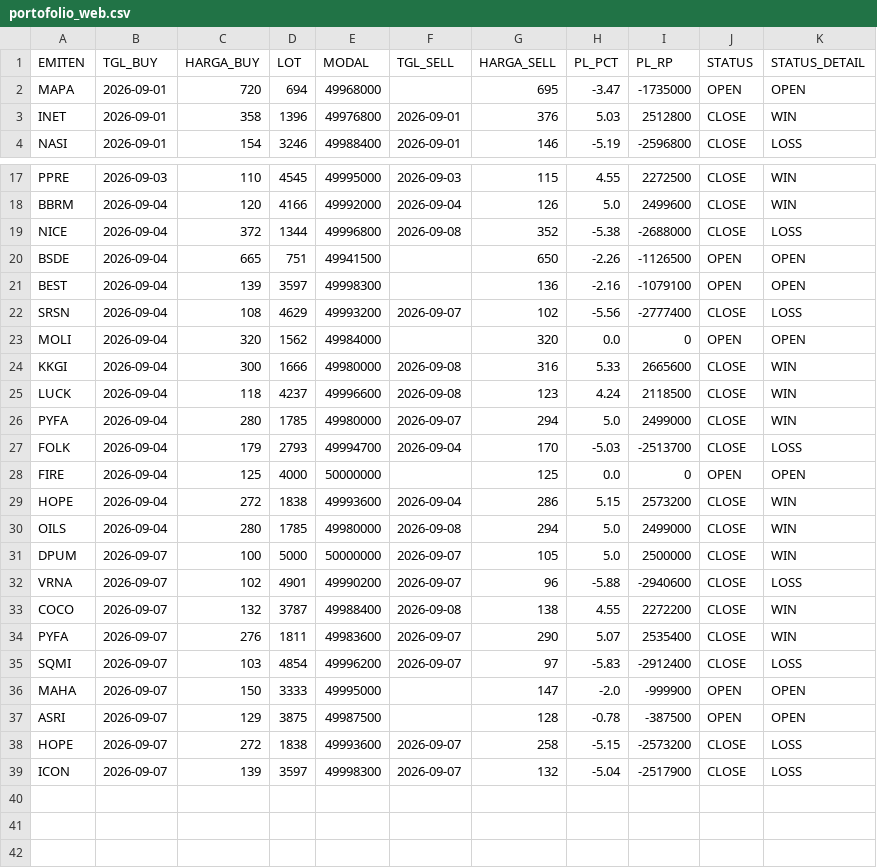
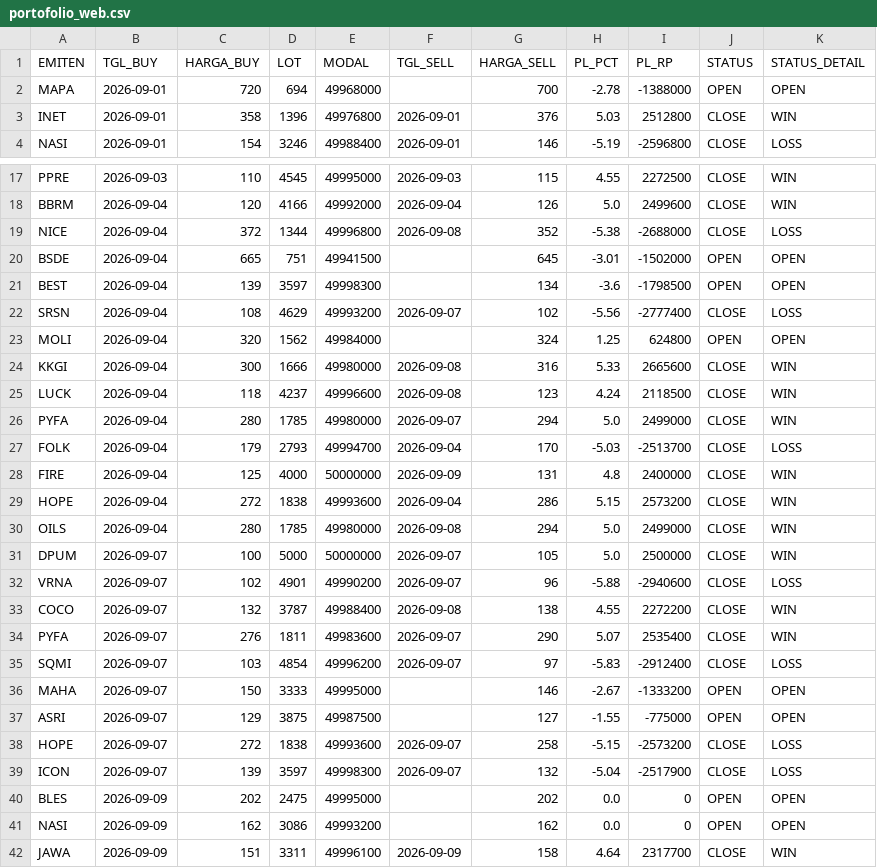
Before and after one commit to illusixTri/dashboard-rla, a CSV file: portofolio_web.csv, drawn as a sheet; only a part is shown, gaps mark what is left out.

```diff
--- a/portofolio_web.csv
+++ b/portofolio_web.csv
@@ -1,3 +1,3 @@
 EMITEN,TGL_BUY,HARGA_BUY,LOT,MODAL,TGL_SELL,HARGA_SELL,PL_PCT,PL_RP,STATUS,STATUS_DETAIL
-MAPA,2026-09-01,720,694,49968000,,695,-3.47,-1735000,OPEN,OPEN
+MAPA,2026-09-01,720,694,49968000,,700,-2.78,-1388000,OPEN,OPEN
 INET,2026-09-01,358,1396,49976800,2026-09-01,376,5.03,2512800,CLOSE,WIN
@@ -19,6 +19,6 @@ BBRM,2026-09-04,120,4166,49992000,2026-09-04,126,5.0,2499600,CLOSE,WIN
 NICE,2026-09-04,372,1344,49996800,2026-09-08,352,-5.38,-2688000,CLOSE,LOSS
-BSDE,2026-09-04,665,751,49941500,,650,-2.26,-1126500,OPEN,OPEN
-BEST,2026-09-04,139,3597,49998300,,136,-2.16,-1079100,OPEN,OPEN
+BSDE,2026-09-04,665,751,49941500,,645,-3.01,-1502000,OPEN,OPEN
+BEST,2026-09-04,139,3597,49998300,,134,-3.6,-1798500,OPEN,OPEN
 SRSN,2026-09-04,108,4629,49993200,2026-09-07,102,-5.56,-2777400,CLOSE,LOSS
-MOLI,2026-09-04,320,1562,49984000,,320,0.0,0,OPEN,OPEN
+MOLI,2026-09-04,320,1562,49984000,,324,1.25,624800,OPEN,OPEN
 KKGI,2026-09-04,300,1666,49980000,2026-09-08,316,5.33,2665600,CLOSE,WIN
@@ -27,3 +27,3 @@ PYFA,2026-09-04,280,1785,49980000,2026-09-07,294,5.0,2499000,CLOSE,WIN
 FOLK,2026-09-04,179,2793,49994700,2026-09-04,170,-5.03,-2513700,CLOSE,LOSS
-FIRE,2026-09-04,125,4000,50000000,,125,0.0,0,OPEN,OPEN
+FIRE,2026-09-04,125,4000,50000000,2026-09-09,131,4.8,2400000,CLOSE,WIN
 HOPE,2026-09-04,272,1838,49993600,2026-09-04,286,5.15,2573200,CLOSE,WIN
@@ -35,5 +35,8 @@ PYFA,2026-09-07,276,1811,49983600,2026-09-07,290,5.07,2535400,CLOSE,WIN
 SQMI,2026-09-07,103,4854,49996200,2026-09-07,97,-5.83,-2912400,CLOSE,LOSS
-MAHA,2026-09-07,150,3333,49995000,,147,-2.0,-999900,OPEN,OPEN
-ASRI,2026-09-07,129,3875,49987500,,128,-0.78,-387500,OPEN,OPEN
+MAHA,2026-09-07,150,3333,49995000,,146,-2.67,-1333200,OPEN,OPEN
+ASRI,2026-09-07,129,3875,49987500,,127,-1.55,-775000,OPEN,OPEN
 HOPE,2026-09-07,272,1838,49993600,2026-09-07,258,-5.15,-2573200,CLOSE,LOSS
 ICON,2026-09-07,139,3597,49998300,2026-09-07,132,-5.04,-2517900,CLOSE,LOSS
+BLES,2026-09-09,202,2475,49995000,,202,0.0,0,OPEN,OPEN
+NASI,2026-09-09,162,3086,49993200,,162,0.0,0,OPEN,OPEN
+JAWA,2026-09-09,151,3311,49996100,2026-09-09,158,4.64,2317700,CLOSE,WIN
```
Also changed, not shown: V2openclose.csv.
